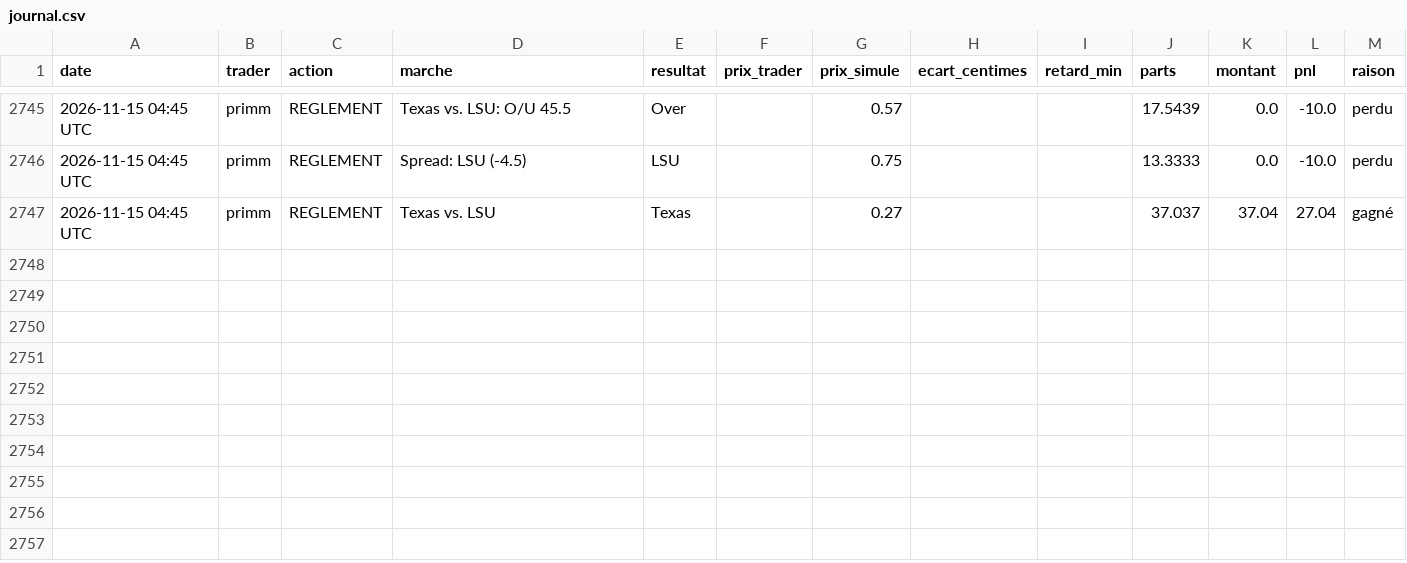
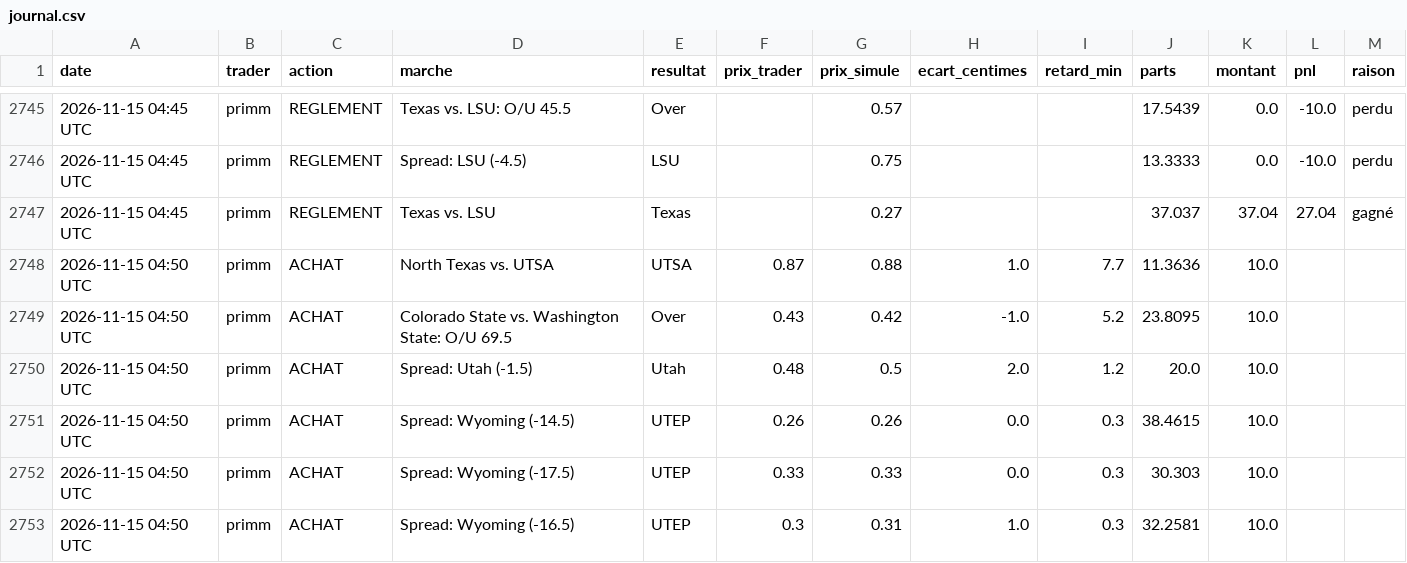
Before and after one commit to matusalem001/copytrade-sim, a CSV file: data/journal.csv, drawn as a sheet; only a part is shown, gaps mark what is left out; the diff names each change by its address in the sheet, - before the commit and + after, or states it on an @@ line.

```diff
--- a/data/journal.csv
+++ b/data/journal.csv
+row 2748: 2026-11-15 04:50 UTC | primm | ACHAT | North Texas vs. UTSA | UTSA | 0.87 | 0.88 | 1.0 | 7.7 | 11.3636 | 10.0
+row 2749: 2026-11-15 04:50 UTC | primm | ACHAT | Colorado State vs. Washington State: O/U 69.5 | Over | 0.43 | 0.42 | -1.0 | 5.2 | 23.8095 | 10.0
+row 2750: 2026-11-15 04:50 UTC | primm | ACHAT | Spread: Utah (-1.5) | Utah | 0.48 | 0.5 | 2.0 | 1.2 | 20.0 | 10.0
+row 2751: 2026-11-15 04:50 UTC | primm | ACHAT | Spread: Wyoming (-14.5) | UTEP | 0.26 | 0.26 | 0.0 | 0.3 | 38.4615 | 10.0
+row 2752: 2026-11-15 04:50 UTC | primm | ACHAT | Spread: Wyoming (-17.5) | UTEP | 0.33 | 0.33 | 0.0 | 0.3 | 30.303 | 10.0
+row 2753: 2026-11-15 04:50 UTC | primm | ACHAT | Spread: Wyoming (-16.5) | UTEP | 0.3 | 0.31 | 1.0 | 0.3 | 32.2581 | 10.0
```
Also changed, not shown: 3 other files.
